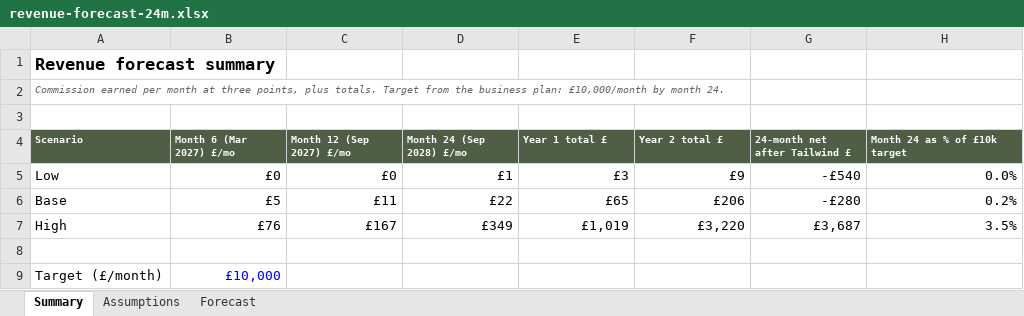
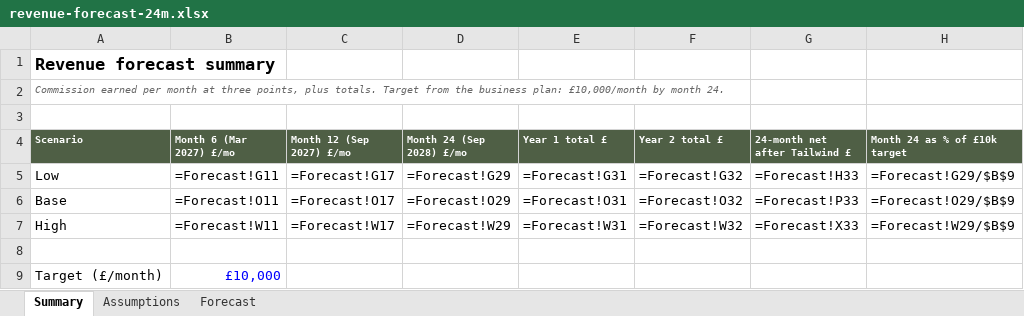
Before and after one commit to walkthedinosaur/rented-nest, an Excel workbook: ops/revenue-forecast-24m.xlsx, sheet Summary, drawn as a sheet; values as stored, in another font and other column widths than the file's, no borders; formulas without a stored value are shown as written; charts and pictures not drawn; the diff names each change by its address in the sheet, - before the commit and + after, or states it on an @@ line.

```diff
--- a/ops/revenue-forecast-24m.xlsx (sheet Summary)
+++ b/ops/revenue-forecast-24m.xlsx (sheet Summary)
-B5 (Month 6 (Mar 2027) £/mo): £0
+B5 (Month 6 (Mar 2027) £/mo): =Forecast!G11
-C5 (Month 12 (Sep 2027) £/mo): £0
+C5 (Month 12 (Sep 2027) £/mo): =Forecast!G17
-D5 (Month 24 (Sep 2028) £/mo): £1
+D5 (Month 24 (Sep 2028) £/mo): =Forecast!G29
-E5 (Year 1 total £): £3
+E5 (Year 1 total £): =Forecast!G31
-F5 (Year 2 total £): £9
+F5 (Year 2 total £): =Forecast!G32
-G5 (24-month net after Tailwind £): -£540
+G5 (24-month net after Tailwind £): =Forecast!H33
-H5 (Month 24 as % of £10k target): 0.0%
+H5 (Month 24 as % of £10k target): =Forecast!G29/$B$9
-B6 (Month 6 (Mar 2027) £/mo): £5
+B6 (Month 6 (Mar 2027) £/mo): =Forecast!O11
-C6 (Month 12 (Sep 2027) £/mo): £11
+C6 (Month 12 (Sep 2027) £/mo): =Forecast!O17
-D6 (Month 24 (Sep 2028) £/mo): £22
+D6 (Month 24 (Sep 2028) £/mo): =Forecast!O29
-E6 (Year 1 total £): £65
+E6 (Year 1 total £): =Forecast!O31
-F6 (Year 2 total £): £206
+F6 (Year 2 total £): =Forecast!O32
-G6 (24-month net after Tailwind £): -£280
+G6 (24-month net after Tailwind £): =Forecast!P33
-H6 (Month 24 as % of £10k target): 0.2%
+H6 (Month 24 as % of £10k target): =Forecast!O29/$B$9
-B7 (Month 6 (Mar 2027) £/mo): £76
+B7 (Month 6 (Mar 2027) £/mo): =Forecast!W11
-C7 (Month 12 (Sep 2027) £/mo): £167
+C7 (Month 12 (Sep 2027) £/mo): =Forecast!W17
-D7 (Month 24 (Sep 2028) £/mo): £349
+D7 (Month 24 (Sep 2028) £/mo): =Forecast!W29
-E7 (Year 1 total £): £1,019
+E7 (Year 1 total £): =Forecast!W31
-F7 (Year 2 total £): £3,220
+F7 (Year 2 total £): =Forecast!W32
-G7 (24-month net after Tailwind £): £3,687
+G7 (24-month net after Tailwind £): =Forecast!X33
-H7 (Month 24 as % of £10k target): 3.5%
+H7 (Month 24 as % of £10k target): =Forecast!W29/$B$9
```
Also changed, not shown: sheet Forecast, sheet Assumptions, charts or pictures, 3 other files.
